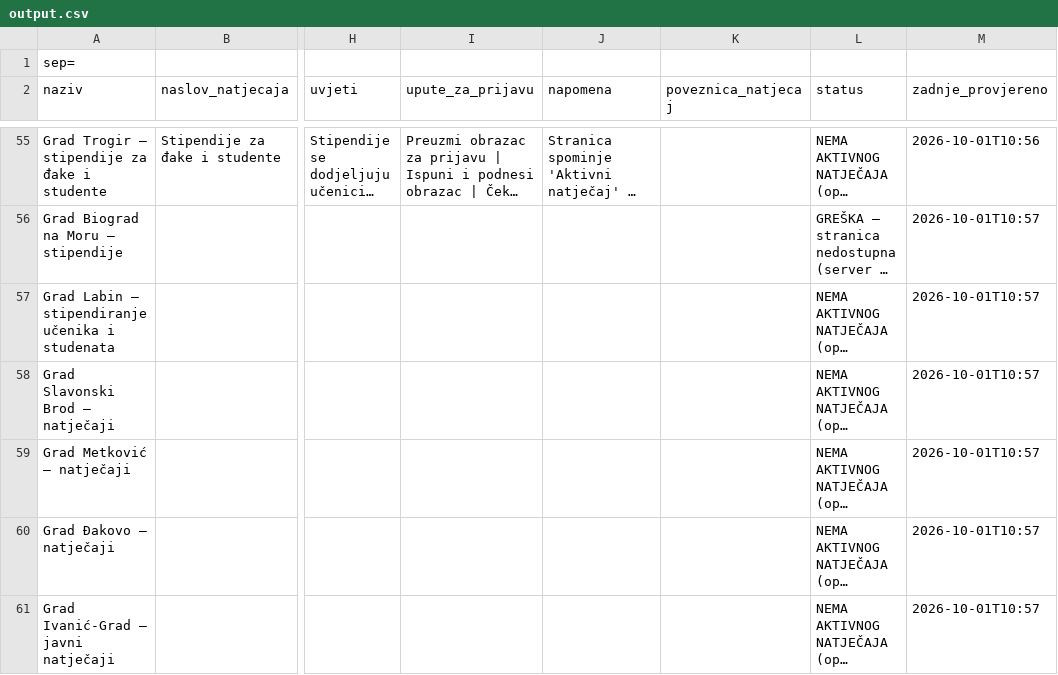
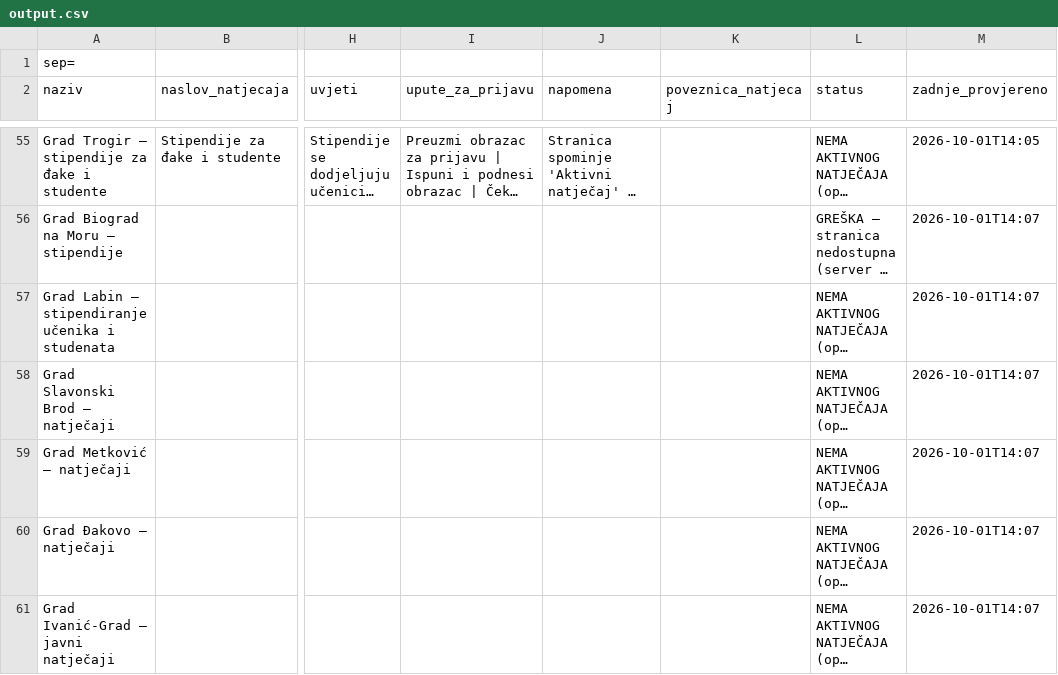
Before and after one commit to hunjeke/stipendije, a CSV file: output.csv, drawn as a sheet; only a part is shown, gaps mark what is left out; long unchanged cells end in …; the diff covers the shown part only; the diff names each change by its address in the sheet, - before the commit and + after, or states it on an @@ line.

```diff
--- a/output.csv
+++ b/output.csv
-M55 (zadnje_provjereno): 2026-10-01T10:56
+M55 (zadnje_provjereno): 2026-10-01T14:05
-M56:M61 (zadnje_provjereno): 2026-10-01T10:57
+M56:M61 (zadnje_provjereno): 2026-10-01T14:07
```
Also changed, not shown: 167 edited cells elsewhere in this file, 8 other files.
